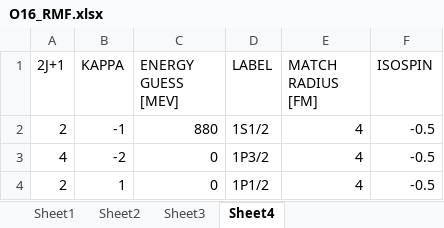
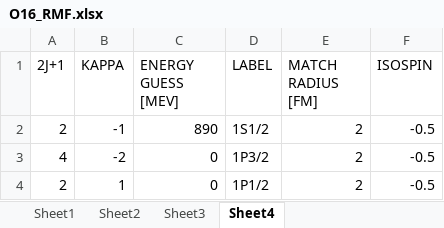
Before and after one commit to dima-kim/Relativistic-Mean-Field-Theory, an Excel workbook: input_files/O16_RMF.xlsx, sheet Sheet4, drawn as a sheet; values as stored, in another font and other column widths than the file's, no borders; the diff names each change by its address in the sheet, - before the commit and + after, or states it on an @@ line.

```diff
--- a/input_files/O16_RMF.xlsx (sheet Sheet4)
+++ b/input_files/O16_RMF.xlsx (sheet Sheet4)
-C2 (ENERGY GUESS [MEV]): 880
+C2 (ENERGY GUESS [MEV]): 890
-E2:E4 (MATCH RADIUS [FM]): 4
+E2:E4 (MATCH RADIUS [FM]): 2
```
Also changed, not shown: sheet Sheet3, sheet Sheet1, input_files/Ca40_RMF.xlsx, input_files/Pb208_RMF.xlsx, 5 other files.
